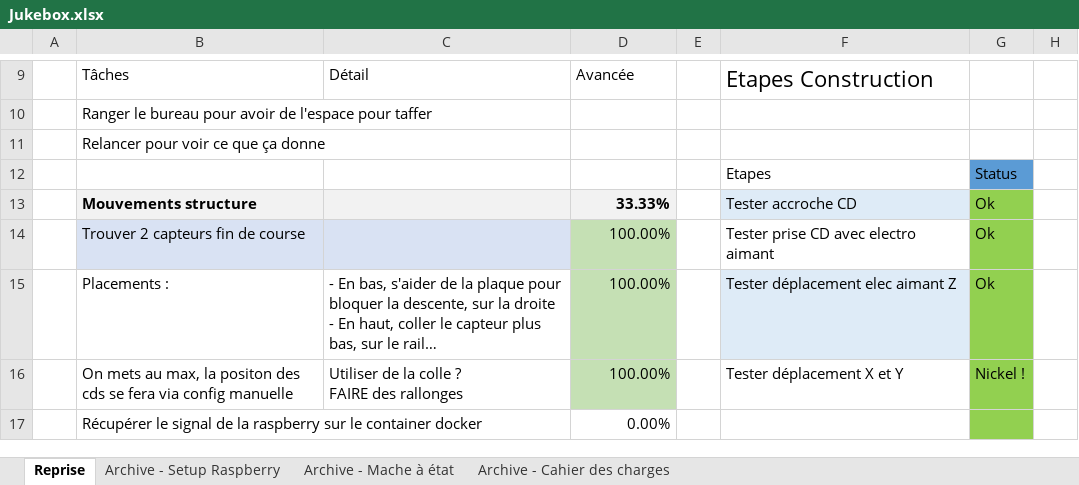
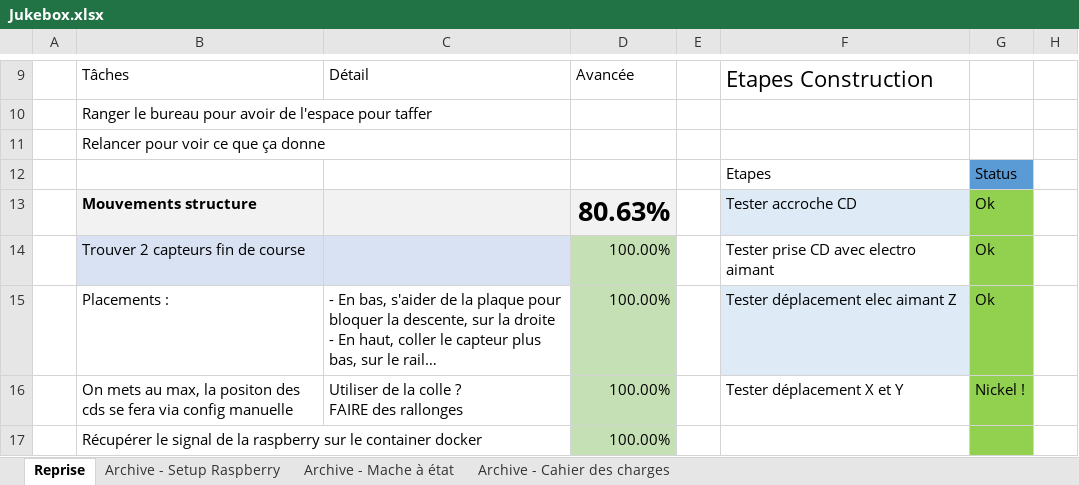
Before and after one commit to charl56/Jukebox-V2, an Excel workbook: Jukebox.xlsx, sheet Reprise, drawn as a sheet; only a part is shown, gaps mark what is left out; long unchanged cells end in …; values as stored, in another font and other column widths than the file's, no borders; table styles not drawn; the diff covers the shown part only; the diff names each change by its address in the sheet, - before the commit and + after, or states it on an @@ line.

```diff
--- a/Jukebox.xlsx (sheet Reprise)
+++ b/Jukebox.xlsx (sheet Reprise)
-D13: 33.33%
+D13: 80.63%
@@ D13 text size: larger @@
-D17: 0.00%
+D17: 100.00%
-D17 fill: none
+D17 fill: #C5E0B4
```
Also changed, not shown: 9 edited cells and cell formats elsewhere in this sheet, 9 other files.
